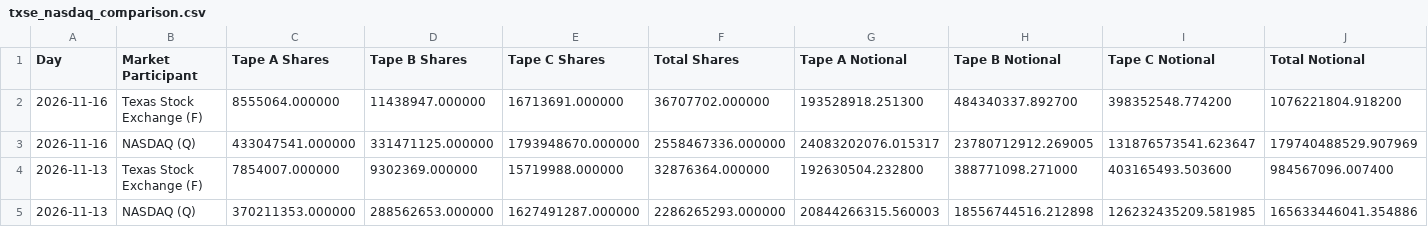
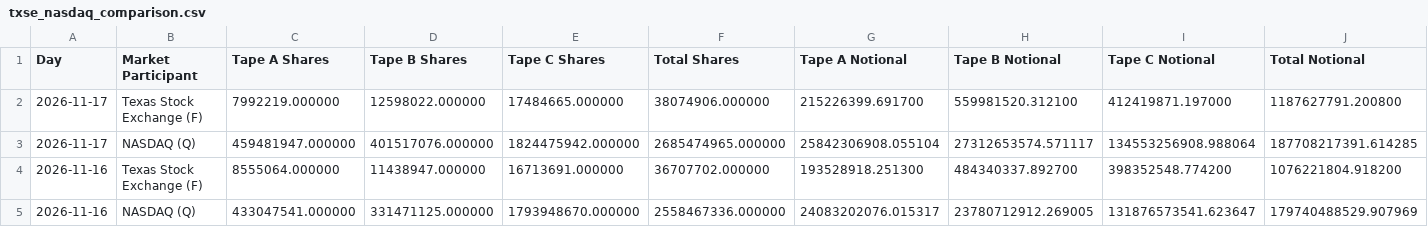
Before and after one commit to MarcusRWDTCU/TXSE-Volume-Scraper, a CSV file: data/txse_nasdaq_comparison.csv, drawn as a sheet; only a part is shown; the shorter side is filled out with more unchanged rows; rows hold the shown columns only; the diff names each change by its address in the sheet, - before the commit and + after, or states it on an @@ line.

```diff
--- a/data/txse_nasdaq_comparison.csv
+++ b/data/txse_nasdaq_comparison.csv
+row 2: 2026-11-17 | Texas Stock Exchange (F) | 7992219.000000 | 12598022.000000 | 17484665.000000 | 38074906.000000 | 215226399.691700 | 559981520.312100 | 412419871.197000 | 1187627791.200800
+row 3: 2026-11-17 | NASDAQ (Q) | 459481947.000000 | 401517076.000000 | 1824475942.000000 | 2685474965.000000 | 25842306908.055104 | 27312653574.571117 | 134553256908.988064 | 187708217391.614285
```
Also changed, not shown: data/raw/market_history_2026.csv, data/txse_anomalies.csv, 18 other files.
